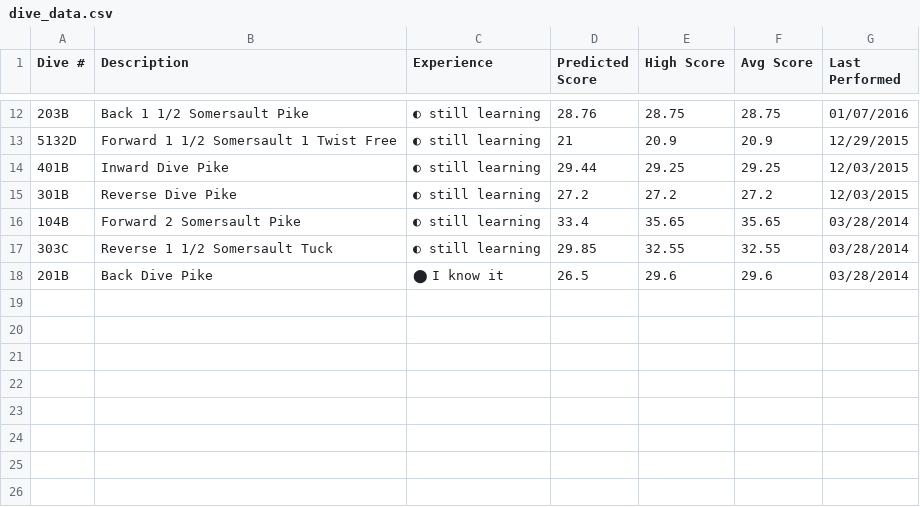
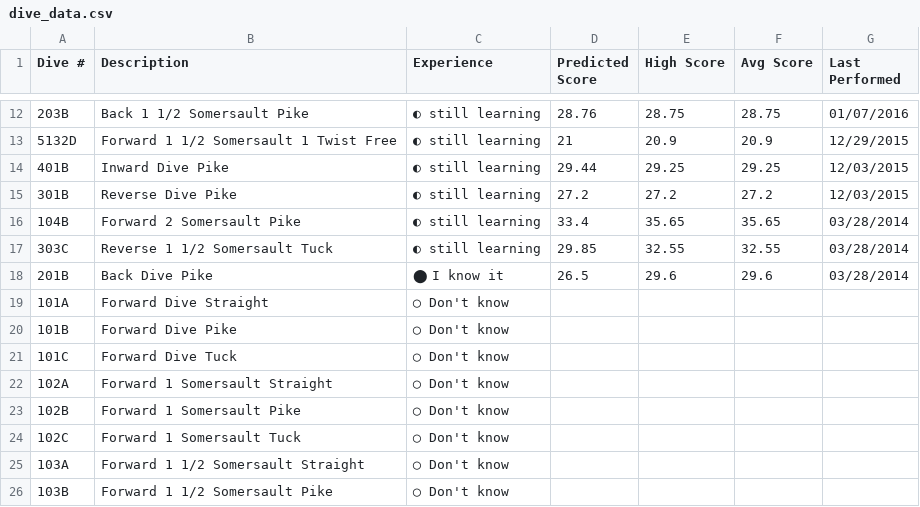
Before and after one commit to FancyVase/Springboard, a CSV file: dive_data.csv, drawn as a sheet; only a part is shown, gaps mark what is left out; the diff names each change by its address in the sheet, - before the commit and + after, or states it on an @@ line.

Commit message:
added unkown dives, all filters work

```diff
--- a/dive_data.csv
+++ b/dive_data.csv
+row 19: 101A | Forward Dive Straight | ◯ Don't know
+row 20: 101B | Forward Dive Pike | ◯ Don't know
+row 21: 101C | Forward Dive Tuck | ◯ Don't know
+row 22: 102A | Forward 1 Somersault Straight | ◯ Don't know
+row 23: 102B | Forward 1 Somersault Pike | ◯ Don't know
+row 24: 102C | Forward 1 Somersault Tuck | ◯ Don't know
+row 25: 103A | Forward 1 1/2 Somersault Straight | ◯ Don't know
+row 26: 103B | Forward 1 1/2 Somersault Pike | ◯ Don't know
```
Also changed, not shown: 2 other files.
